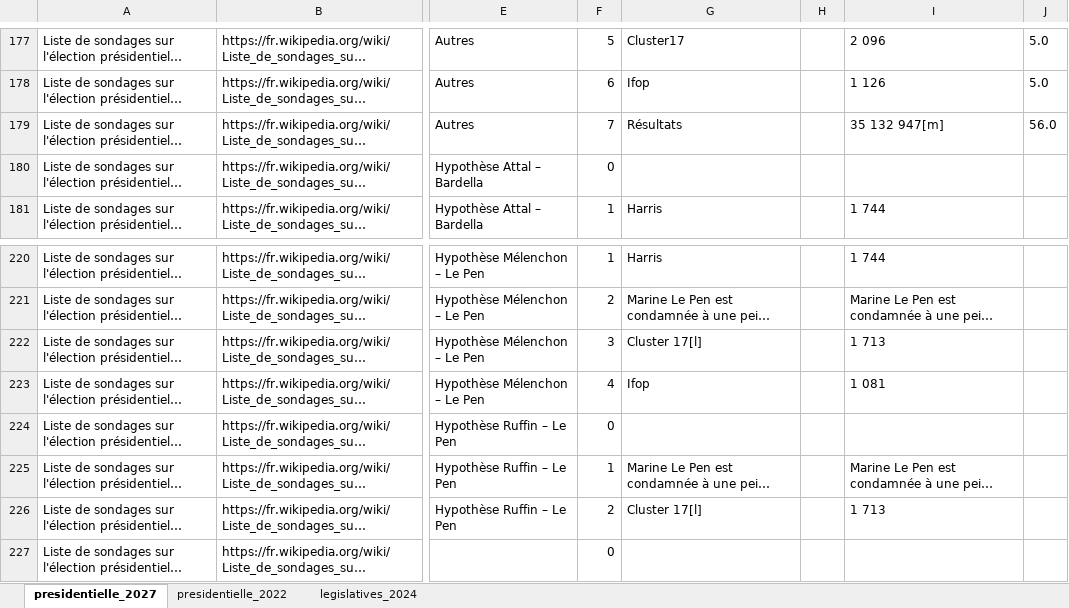
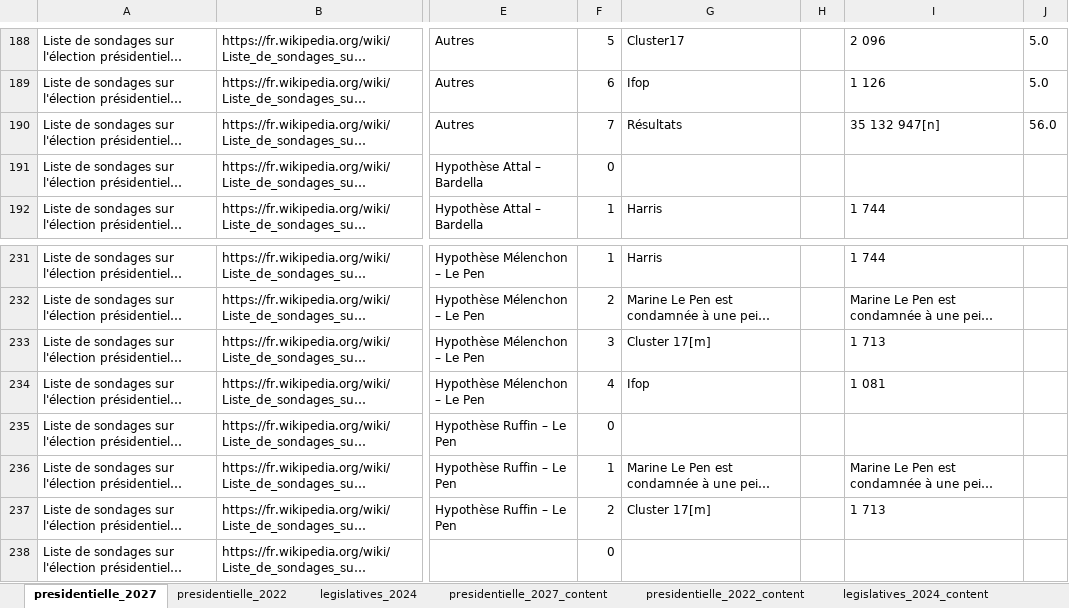
Before and after one commit to guillaumeboileaupro/presidentielle-2027-polls, an Excel workbook: wikipedia_sondages_2022_2024_2027_tables.xlsx, sheet presidentielle_2027, drawn as a sheet; only a part is shown, gaps mark what is left out; long unchanged cells end in …; values as stored, in another font and other column widths than the file's, no borders; addresses are those after the commit; the diff covers the shown part only; the diff names each change by its address in the sheet, - before the commit and + after, or states it on an @@ line.

```diff
--- a/wikipedia_sondages_2022_2024_2027_tables.xlsx (sheet presidentielle_2027)
+++ b/wikipedia_sondages_2022_2024_2027_tables.xlsx (sheet presidentielle_2027)
+sheet tab: presidentielle_2027_content
+sheet tab: presidentielle_2022_content
+sheet tab: legislatives_2024_content
-I190: 35 132 947[m]
+I190: 35 132 947[n]
-G233: Cluster 17[l]
+G233: Cluster 17[m]
-G237: Cluster 17[l]
+G237: Cluster 17[m]
```
Also changed, not shown: 11 added rows and 85 edited cells elsewhere in this sheet, 9 other files.
